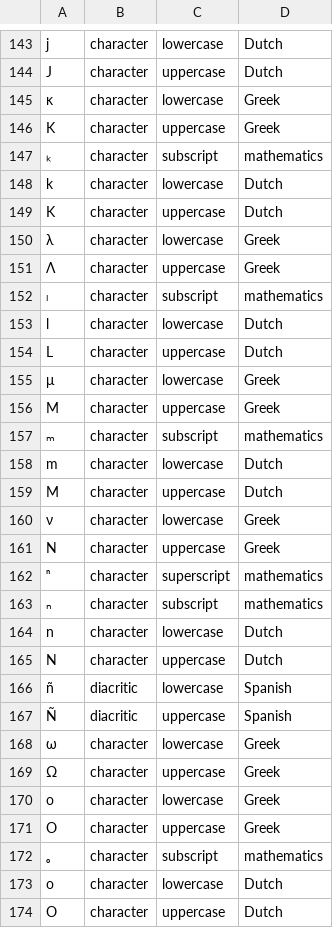
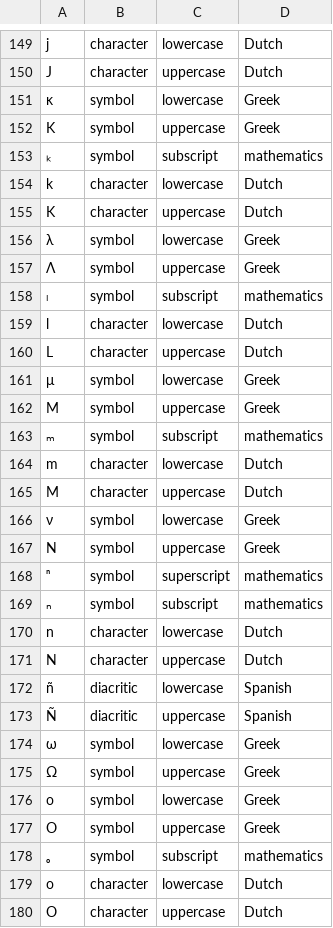
Before and after one commit to OpenTaal/alphabetical-sort, a TSV file: sort-order.tsv, drawn as a sheet; only a part is shown, gaps mark what is left out; addresses are those after the commit; the diff covers the shown part only; the diff names each change by its address in the sheet, - before the commit and + after, or states it on an @@ line.

```diff
--- a/sort-order.tsv
+++ b/sort-order.tsv
-B151:B153: character
+B151:B153: symbol
-B156:B158: character
+B156:B158: symbol
-B161:B163: character
+B161:B163: symbol
-B166:B169: character
+B166:B169: symbol
-B174:B178: character
+B174:B178: symbol
```
Also changed, not shown: 7 added rows, 1 removed row, 69 edited cells and row numbers in column A elsewhere in this file.
